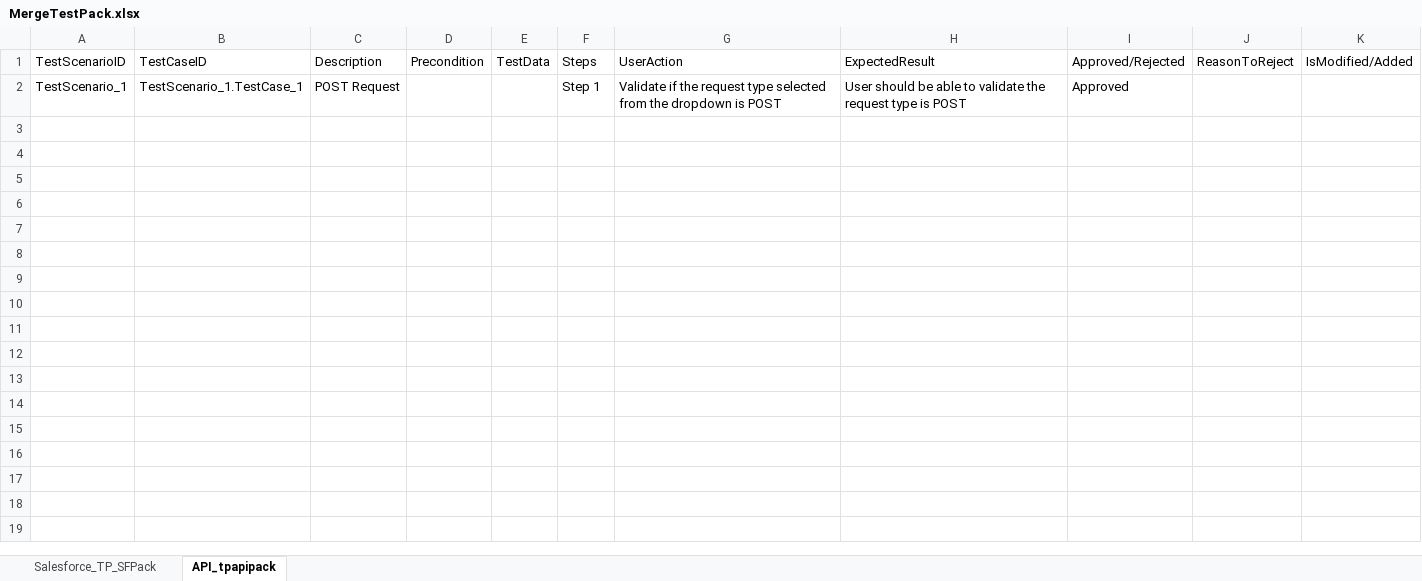
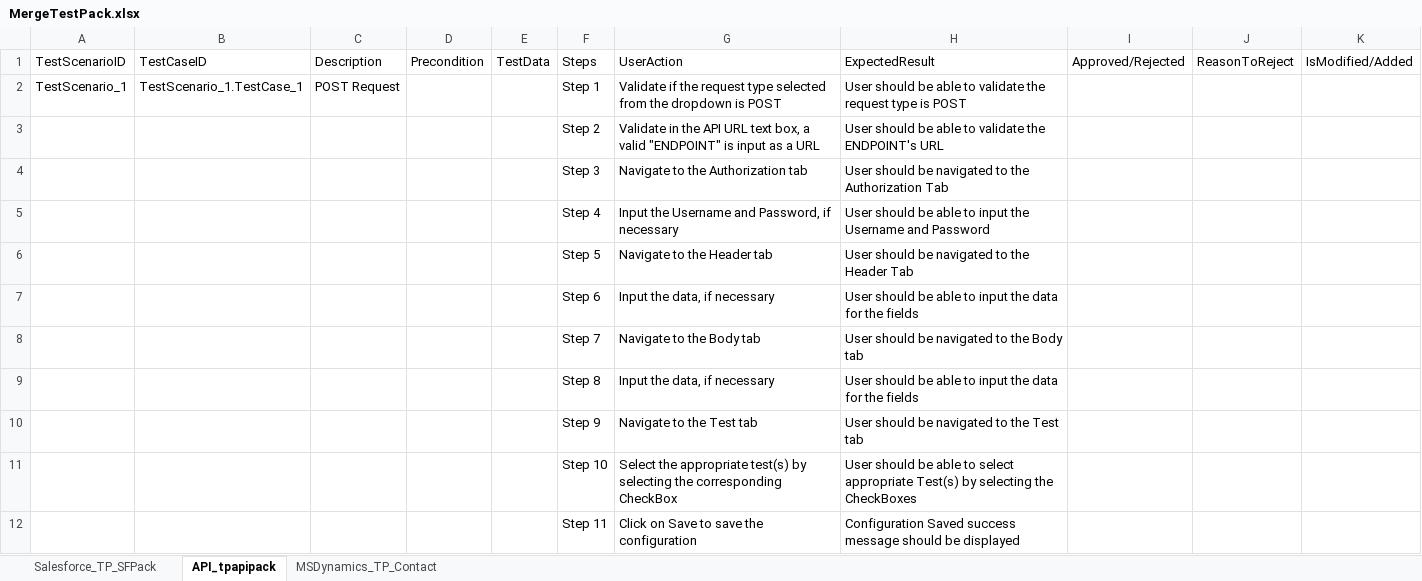
Before and after one commit to ShaikMohamedIrfan/IPtest1, an Excel workbook: MergeTestPack.xlsx, sheet API_tpapipack, drawn as a sheet; values as stored, in another font and other column widths than the file's, no borders; table styles not drawn; the diff names each change by its address in the sheet, - before the commit and + after, or states it on an @@ line.

Commit message:
Initial Commit for Verification of Test cases

```diff
--- a/MergeTestPack.xlsx (sheet API_tpapipack)
+++ b/MergeTestPack.xlsx (sheet API_tpapipack)
+sheet tab: MSDynamics_TP_Contact
-I2: Approved
+I2: (empty)
@@ row 3 unhidden:  |  |  |  |  | Step 2 | Validate in the API URL text box, a valid "ENDPOINT" is input as a URL | User should be able to validate the ENDPOINT's URL @@
@@ row 4 unhidden:  |  |  |  |  | Step 3 | Navigate to the Authorization tab | User should be navigated to the Authorization Tab @@
@@ row 5 unhidden:  |  |  |  |  | Step 4 | Input the Username and Password, if necessary | User should be able to input the Username and Password @@
@@ row 6 unhidden:  |  |  |  |  | Step 5 | Navigate to the Header tab | User should be navigated to the Header Tab @@
@@ row 7 unhidden:  |  |  |  |  | Step 6 | Input the data, if necessary | User should be able to input the data for the fields @@
@@ row 8 unhidden:  |  |  |  |  | Step 7 | Navigate to the Body tab | User should be navigated to the Body tab @@
@@ row 9 unhidden:  |  |  |  |  | Step 8 | Input the data, if necessary | User should be able to input the data for the fields @@
@@ row 10 unhidden:  |  |  |  |  | Step 9 | Navigate to the Test tab | User should be navigated to the Test tab @@
@@ row 11 unhidden:  |  |  |  |  | Step 10 | Select the appropriate test(s) by selecting the corresponding CheckBox | User should be able to select appropriate Test(s) by selecting the CheckBoxes @@
@@ row 12 unhidden:  |  |  |  |  | Step 11 | Click on Save to save the configuration | Configuration Saved success message should be displayed @@
```
Also changed, not shown: sheet Salesforce_TP_SFPack.
